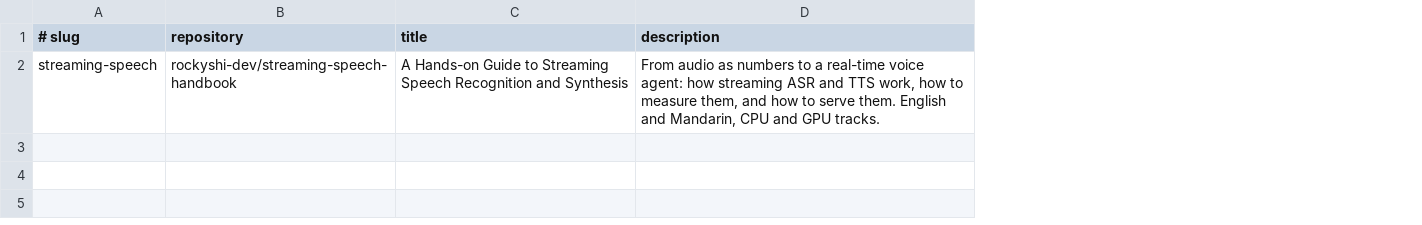
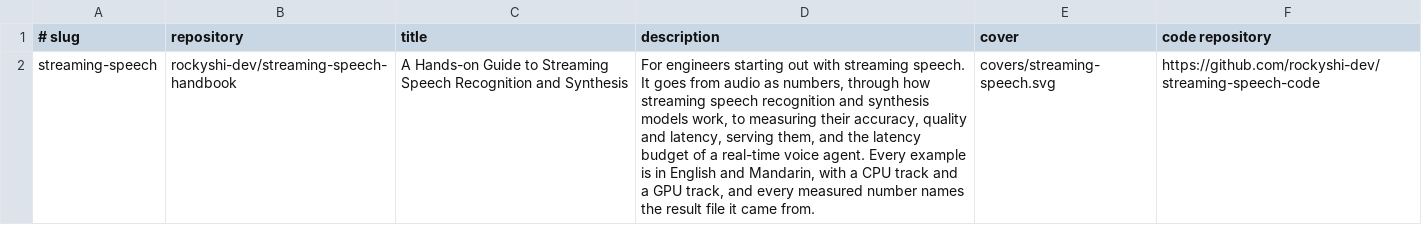
Before and after one commit to rockyshi-dev/books, a TSV file: books.tsv, drawn as a sheet; the diff names each change by its address in the sheet, - before the commit and + after, or states it on an @@ line.

Commit message:
Shelf home page: cover and description for each book

```diff
--- a/books.tsv
+++ b/books.tsv
+column E (cover), row 2: covers/streaming-speech.svg
+column F (code repository), row 2: https://github.com/rockyshi-dev/streaming-speech-code
-D2 (description): From audio as numbers to a real-time voice agent: how streaming ASR and TTS work, how to measure them, and how to serve them. English and Mandarin, CPU and GPU tracks.
+D2 (description): For engineers starting out with streaming speech. It goes from audio as numbers, through how streaming speech recognition and synthesis models work, to measuring their accuracy, quality and latency, serving them, and the latency budget of a real-time voice agent. Every example is in English and Mandarin, with a CPU track and a GPU track, and every measured number names the result file it came from.
```
Also changed, not shown: 5 other files.
